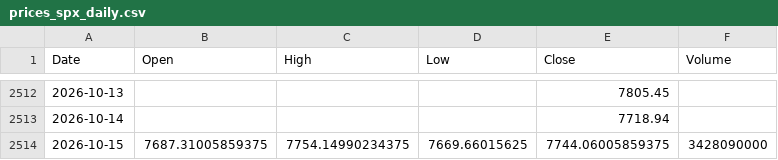
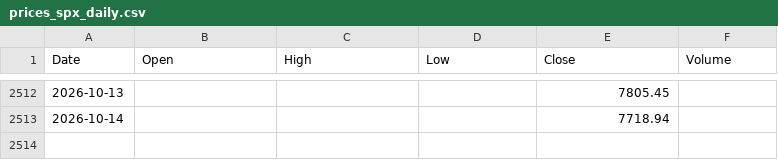
Before and after one commit to marthavshelton-sys/fnam-debt-monitor, a CSV file: tools/oracle/data/prices_spx_daily.csv, drawn as a sheet; only a part is shown, gaps mark what is left out; the diff names each change by its address in the sheet, - before the commit and + after, or states it on an @@ line.

```diff
--- a/tools/oracle/data/prices_spx_daily.csv
+++ b/tools/oracle/data/prices_spx_daily.csv
-row 2514: 2026-10-15 | 7687.31005859375 | 7754.14990234375 | 7669.66015625 | 7744.06005859375 | 3428090000
```
Also changed, not shown: tools/oracle/data/prices_orcl_daily.csv, 24 other files.
